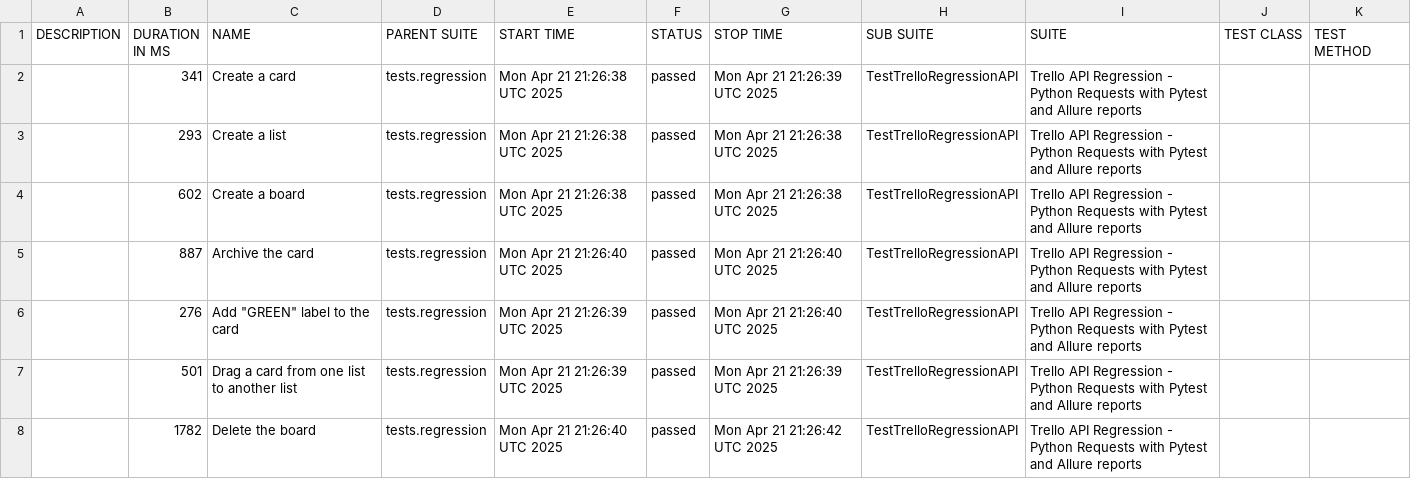
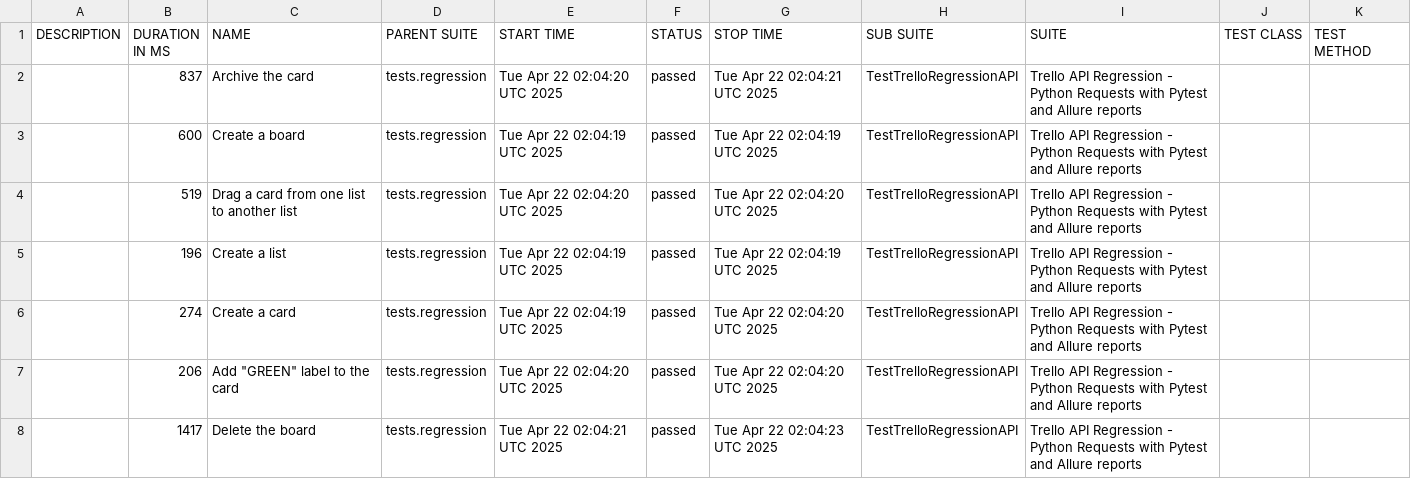
Before and after one commit to vkqapro/pythonRequestsAPI, a CSV file: data/suites.csv, drawn as a sheet.

Commit message:
Deploying to gh-pages from @ vkqapro/pythonRequestsAPI@35859a215af848e7e6b5d2f0d7978cee2e6928b4 🚀

```diff
--- a/data/suites.csv
+++ b/data/suites.csv
@@ -1,8 +1,8 @@
 "DESCRIPTION","DURATION IN MS","NAME","PARENT SUITE","START TIME","STATUS","STOP TIME","SUB SUITE","SUITE","TEST CLASS","TEST METHOD"
-"","341","Create a card","tests.regression","Mon Apr 21 21:26:38 UTC 2025","passed","Mon Apr 21 21:26:39 UTC 2025","TestTrelloRegressionAPI","Trello API Regression - Python Requests with Pytest and Allure reports","",""
-"","293","Create a list","tests.regression","Mon Apr 21 21:26:38 UTC 2025","passed","Mon Apr 21 21:26:38 UTC 2025","TestTrelloRegressionAPI","Trello API Regression - Python Requests with Pytest and Allure reports","",""
-"","602","Create a board","tests.regression","Mon Apr 21 21:26:38 UTC 2025","passed","Mon Apr 21 21:26:38 UTC 2025","TestTrelloRegressionAPI","Trello API Regression - Python Requests with Pytest and Allure reports","",""
-"","887","Archive the card","tests.regression","Mon Apr 21 21:26:40 UTC 2025","passed","Mon Apr 21 21:26:40 UTC 2025","TestTrelloRegressionAPI","Trello API Regression - Python Requests with Pytest and Allure reports","",""
-"","276","Add ""GREEN"" label to the card","tests.regression","Mon Apr 21 21:26:39 UTC 2025","passed","Mon Apr 21 21:26:40 UTC 2025","TestTrelloRegressionAPI","Trello API Regression - Python Requests with Pytest and Allure reports","",""
-"","501","Drag a card from one list to another list","tests.regression","Mon Apr 21 21:26:39 UTC 2025","passed","Mon Apr 21 21:26:39 UTC 2025","TestTrelloRegressionAPI","Trello API Regression - Python Requests with Pytest and Allure reports","",""
-"","1782","Delete the board","tests.regression","Mon Apr 21 21:26:40 UTC 2025","passed","Mon Apr 21 21:26:42 UTC 2025","TestTrelloRegressionAPI","Trello API Regression - Python Requests with Pytest and Allure reports","",""
+"","837","Archive the card","tests.regression","Tue Apr 22 02:04:20 UTC 2025","passed","Tue Apr 22 02:04:21 UTC 2025","TestTrelloRegressionAPI","Trello API Regression - Python Requests with Pytest and Allure reports","",""
+"","600","Create a board","tests.regression","Tue Apr 22 02:04:19 UTC 2025","passed","Tue Apr 22 02:04:19 UTC 2025","TestTrelloRegressionAPI","Trello API Regression - Python Requests with Pytest and Allure reports","",""
+"","519","Drag a card from one list to another list","tests.regression","Tue Apr 22 02:04:20 UTC 2025","passed","Tue Apr 22 02:04:20 UTC 2025","TestTrelloRegressionAPI","Trello API Regression - Python Requests with Pytest and Allure reports","",""
+"","196","Create a list","tests.regression","Tue Apr 22 02:04:19 UTC 2025","passed","Tue Apr 22 02:04:19 UTC 2025","TestTrelloRegressionAPI","Trello API Regression - Python Requests with Pytest and Allure reports","",""
+"","274","Create a card","tests.regression","Tue Apr 22 02:04:19 UTC 2025","passed","Tue Apr 22 02:04:20 UTC 2025","TestTrelloRegressionAPI","Trello API Regression - Python Requests with Pytest and Allure reports","",""
+"","206","Add ""GREEN"" label to the card","tests.regression","Tue Apr 22 02:04:20 UTC 2025","passed","Tue Apr 22 02:04:20 UTC 2025","TestTrelloRegressionAPI","Trello API Regression - Python Requests with Pytest and Allure reports","",""
+"","1417","Delete the board","tests.regression","Tue Apr 22 02:04:21 UTC 2025","passed","Tue Apr 22 02:04:23 UTC 2025","TestTrelloRegressionAPI","Trello API Regression - Python Requests with Pytest and Allure reports","",""
```
Also changed, not shown: 28 other files.
